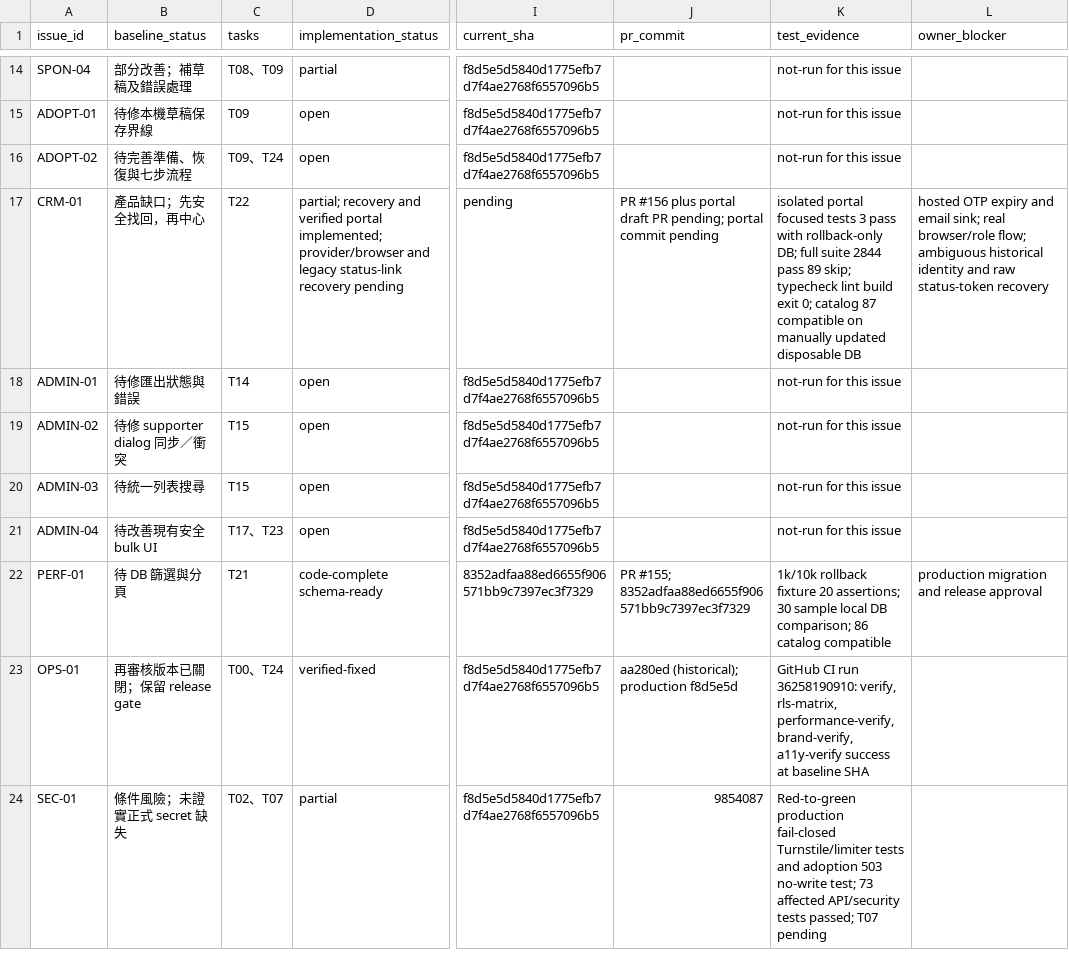
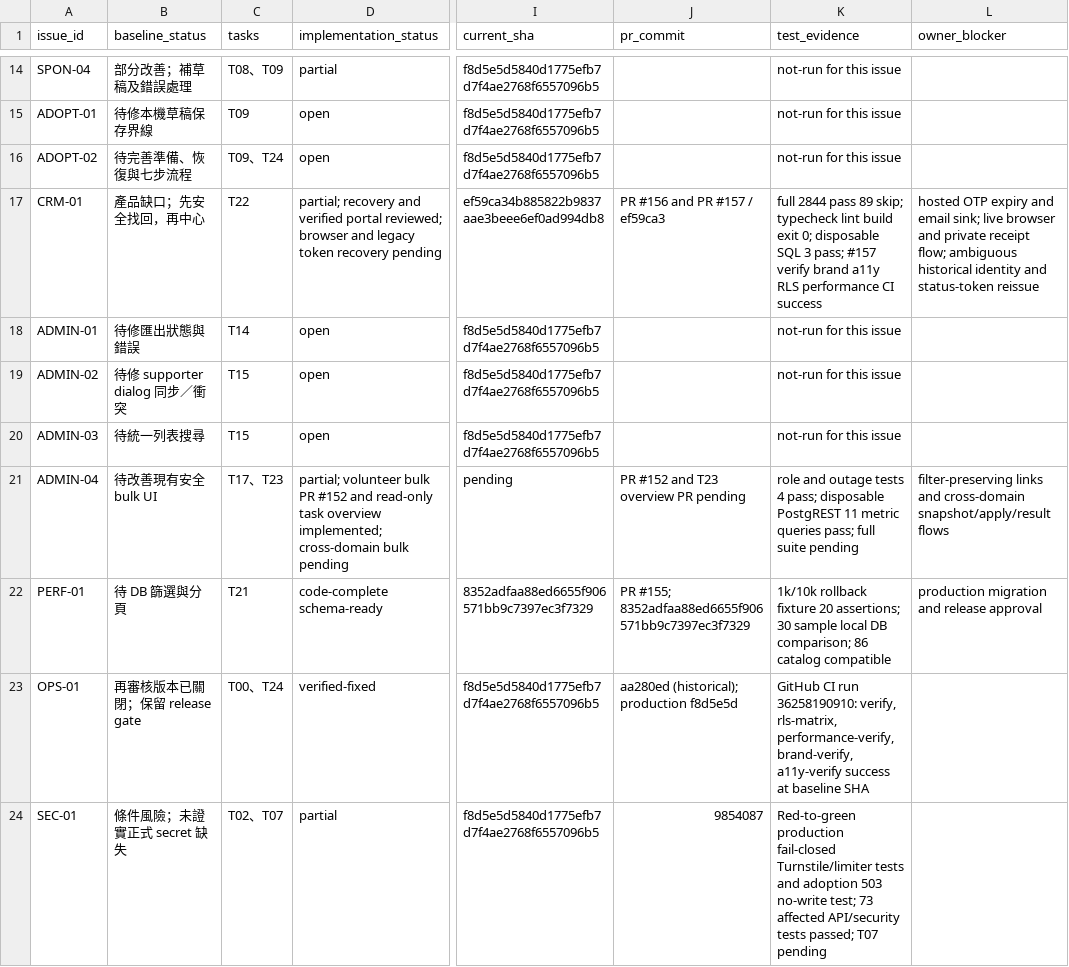
Before and after one commit to YNWAforever/hkscda, a CSV file: docs/evidence/audit-remediation-20260927/tracker.csv, drawn as a sheet; only a part is shown, gaps mark what is left out; the diff names each change by its address in the sheet, - before the commit and + after, or states it on an @@ line.

Commit message:
feat: add role-scoped admin task overview

```diff
--- a/docs/evidence/audit-remediation-20260927/tracker.csv
+++ b/docs/evidence/audit-remediation-20260927/tracker.csv
-D17 (implementation_status): …verified portal implemented; provider/browser and legacy status-link recovery pending
+D17 (implementation_status): …verified portal reviewed; browser and legacy token recovery pending
-I17 (current_sha): pending
+I17 (current_sha): ef59ca34b885822b9837aae3beee6ef0ad994db8
-J17 (pr_commit): PR #156 plus portal draft PR pending; portal commit pending
+J17 (pr_commit): PR #156 and PR #157 / ef59ca3
-K17 (test_evidence): isolated portal focused tests 3 pass with rollback-only DB; full suite 2844 pass 89 skip; typecheck lint build exit 0; catalog 87 compatible on manually updated disposable DB
+K17 (test_evidence): full 2844 pass 89 skip; typecheck lint build exit 0; disposable SQL 3 pass; #157 verify brand a11y RLS performance CI success
-L17 (owner_blocker): …email sink; real browser/role flow; ambiguous historical identity and raw status-token recovery
+L17 (owner_blocker): …email sink; live browser and private receipt flow; ambiguous historical identity and status-token reissue
-D21 (implementation_status): open
+D21 (implementation_status): partial; volunteer bulk PR #152 and read-only task overview implemented; cross-domain bulk pending
-I21 (current_sha): f8d5e5d5840d1775efb7d7f4ae2768f6557096b5
+I21 (current_sha): pending
-J21 (pr_commit): (empty)
+J21 (pr_commit): PR #152 and T23 overview PR pending
-K21 (test_evidence): not-run for this issue
+K21 (test_evidence): role and outage tests 4 pass; disposable PostgREST 11 metric queries pass; full suite pending
-L21 (owner_blocker): (empty)
+L21 (owner_blocker): filter-preserving links and cross-domain snapshot/apply/result flows
```
Also changed, not shown: 17 other files.
